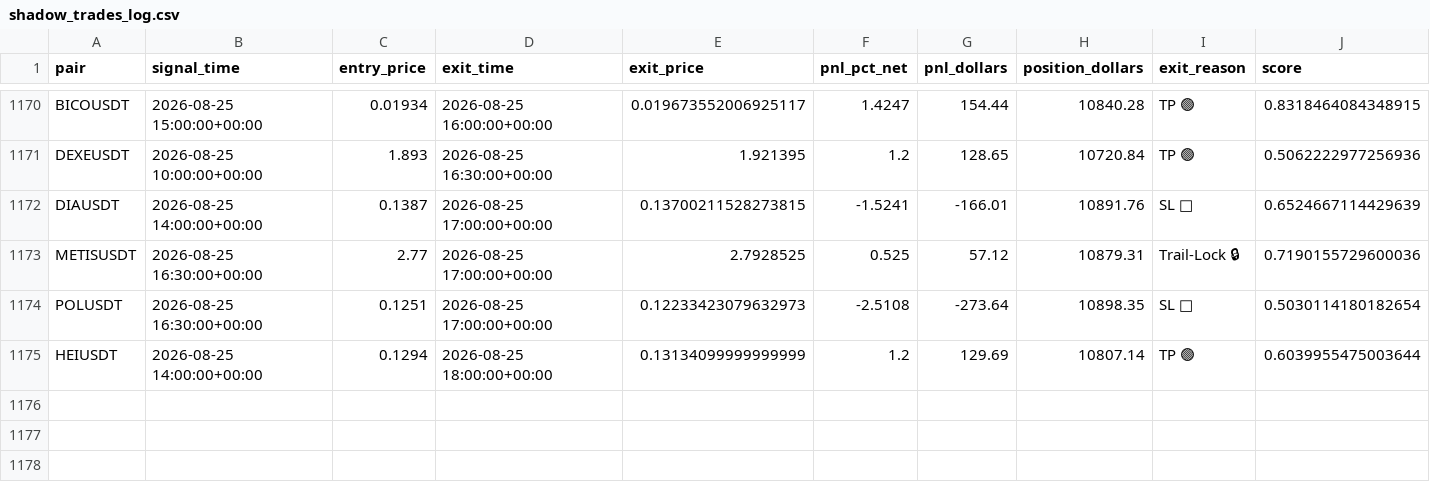
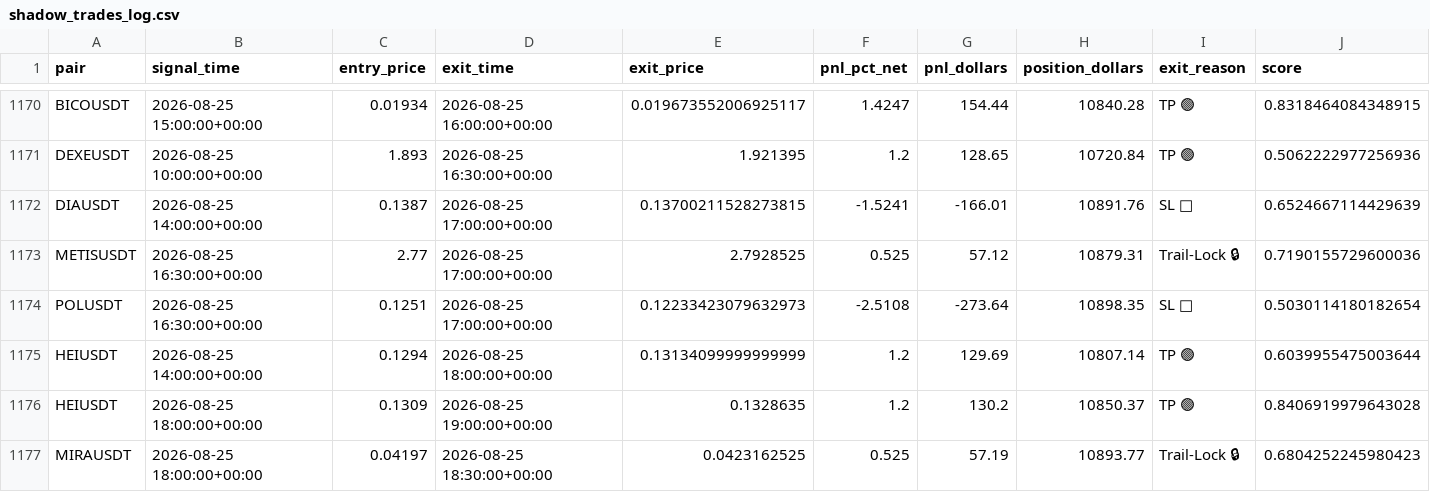
Before and after one commit to tlal1000666-ux/scalpingtalalbot, a CSV file: shadow_trades_log.csv, drawn as a sheet; only a part is shown, gaps mark what is left out; rows hold the shown columns only; the diff names each change by its address in the sheet, - before the commit and + after, or states it on an @@ line.

```diff
--- a/shadow_trades_log.csv
+++ b/shadow_trades_log.csv
+row 1176: HEIUSDT | 2026-08-25 18:00:00+00:00 | 0.1309 | 2026-08-25 19:00:00+00:00 | 0.1328635 | 1.2 | 130.2 | 10850.37 | TP 🟢 | 0.8406919979643028
+row 1177: MIRAUSDT | 2026-08-25 18:00:00+00:00 | 0.04197 | 2026-08-25 18:30:00+00:00 | 0.0423162525 | 0.525 | 57.19 | 10893.77 | Trail-Lock 🔒 | 0.6804252245980423
```
Also changed, not shown: trades_log.csv, 1 other file.
